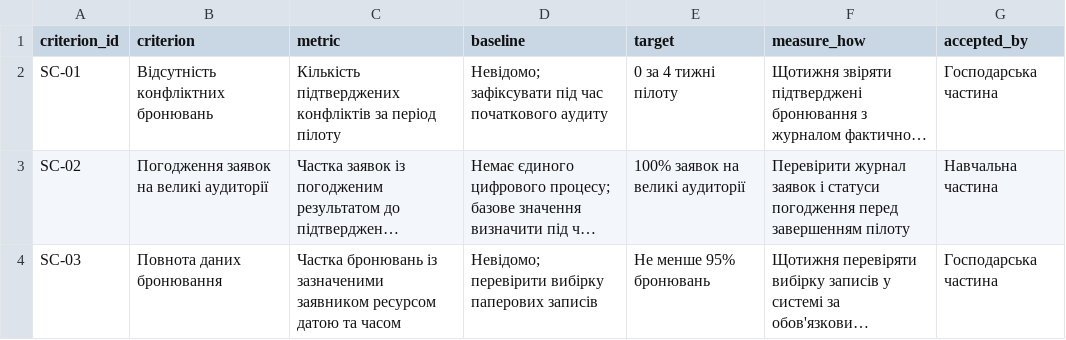
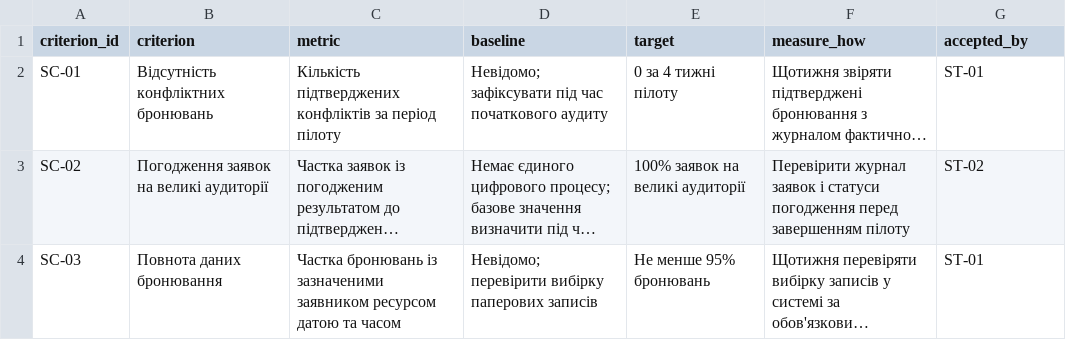
Before and after one commit to DmytroDolzhenko/pm-2026-kn41-dolzhenko, a CSV file: lr05_charter/success_criteria.csv, drawn as a sheet; long unchanged cells end in …; the diff names each change by its address in the sheet, - before the commit and + after, or states it on an @@ line.

Commit message:
Duplicate success criteria entries with new accepted_by

```diff
--- a/lr05_charter/success_criteria.csv
+++ b/lr05_charter/success_criteria.csv
-G2 (accepted_by): Господарська частина
+G2 (accepted_by): ST-01
-G3 (accepted_by): Навчальна частина
+G3 (accepted_by): ST-02
-G4 (accepted_by): Господарська частина
+G4 (accepted_by): ST-01
```
